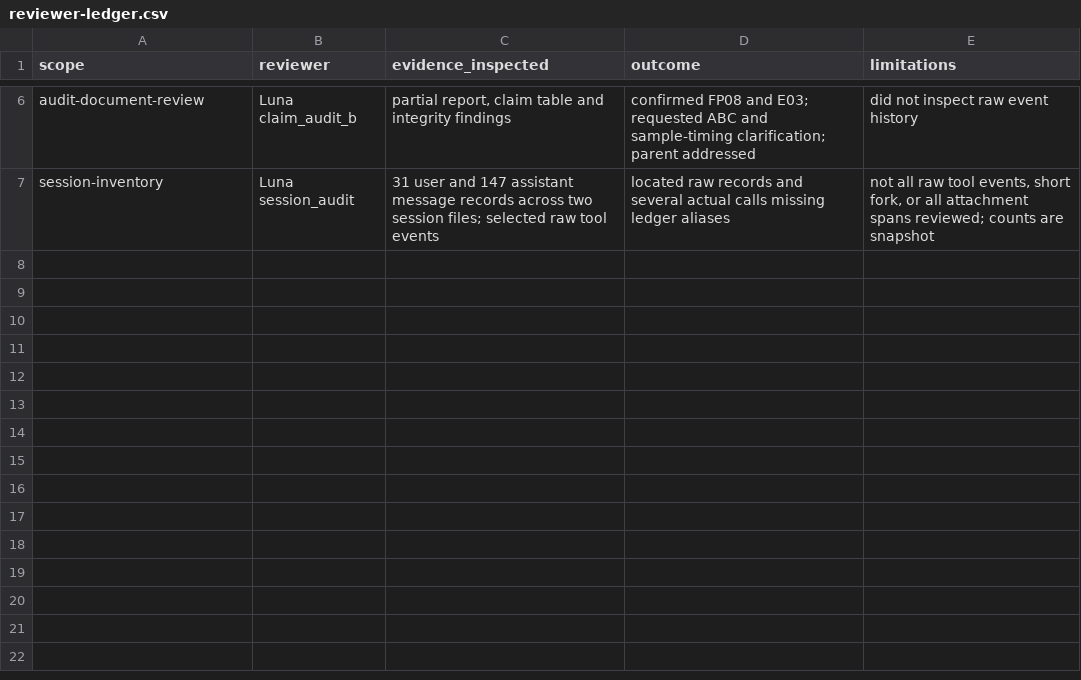
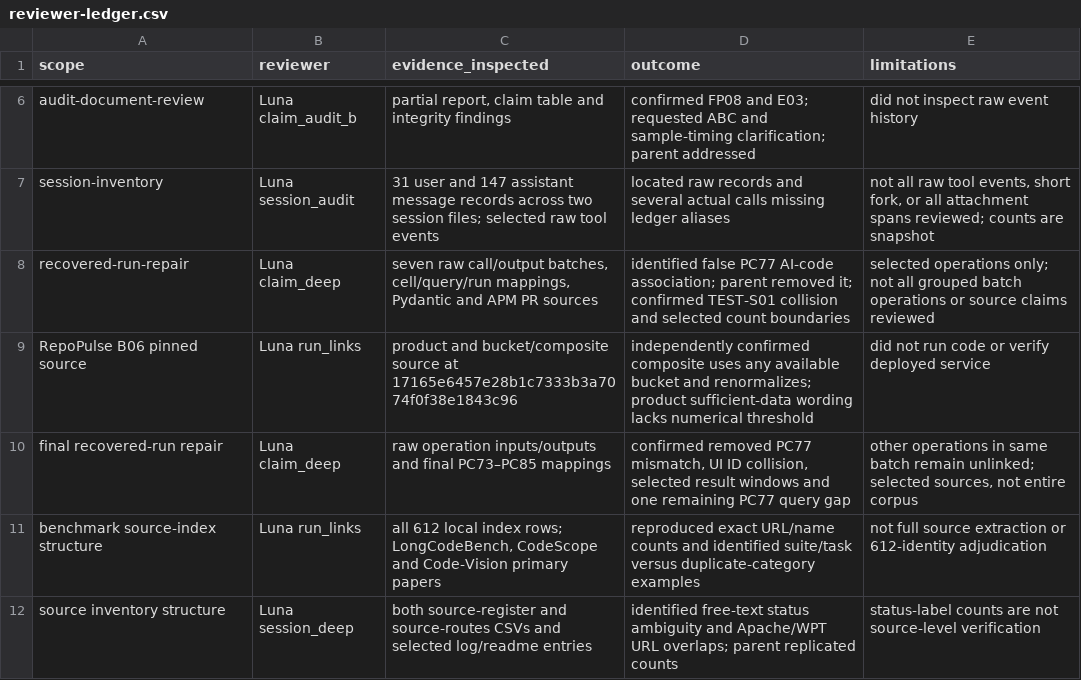
Before and after one commit to harshgounder/repo-quality-framework, a CSV file: research/audit/reviewer-ledger.csv, drawn as a sheet; only a part is shown, gaps mark what is left out; the diff names each change by its address in the sheet, - before the commit and + after, or states it on an @@ line.

```diff
--- a/research/audit/reviewer-ledger.csv
+++ b/research/audit/reviewer-ledger.csv
+row 8: recovered-run-repair | Luna claim_deep | seven raw call/output batches, cell/query/run mappings, Pydantic and APM PR sources | identified false PC77 AI-code association; parent removed it; confirmed TEST-S01 collision and selected count boundaries | selected operations only; not all grouped batch operations or source claims reviewed
+row 9: RepoPulse B06 pinned source | Luna run_links | product and bucket/composite source at 17165e6457e28b1c7333b3a7074f0f38e1843c96 | independently confirmed composite uses any available bucket and renormalizes; product sufficient-data wording lacks numerical threshold | did not run code or verify deployed service
+row 10: final recovered-run repair | Luna claim_deep | raw operation inputs/outputs and final PC73–PC85 mappings | confirmed removed PC77 mismatch, UI ID collision, selected result windows and one remaining PC77 query gap | other operations in same batch remain unlinked; selected sources, not entire corpus
+row 11: benchmark source-index structure | Luna run_links | all 612 local index rows; LongCodeBench, CodeScope and Code-Vision primary papers | reproduced exact URL/name counts and identified suite/task versus duplicate-category examples | not full source extraction or 612-identity adjudication
+row 12: source inventory structure | Luna session_deep | both source-register and source-routes CSVs and selected log/readme entries | identified free-text status ambiguity and Apache/WPT URL overlaps; parent replicated counts | status-label counts are not source-level verification
```
Also changed, not shown: research/audit/claim-audit.csv, research/audit/requirements-trace.csv, 39 other files.
